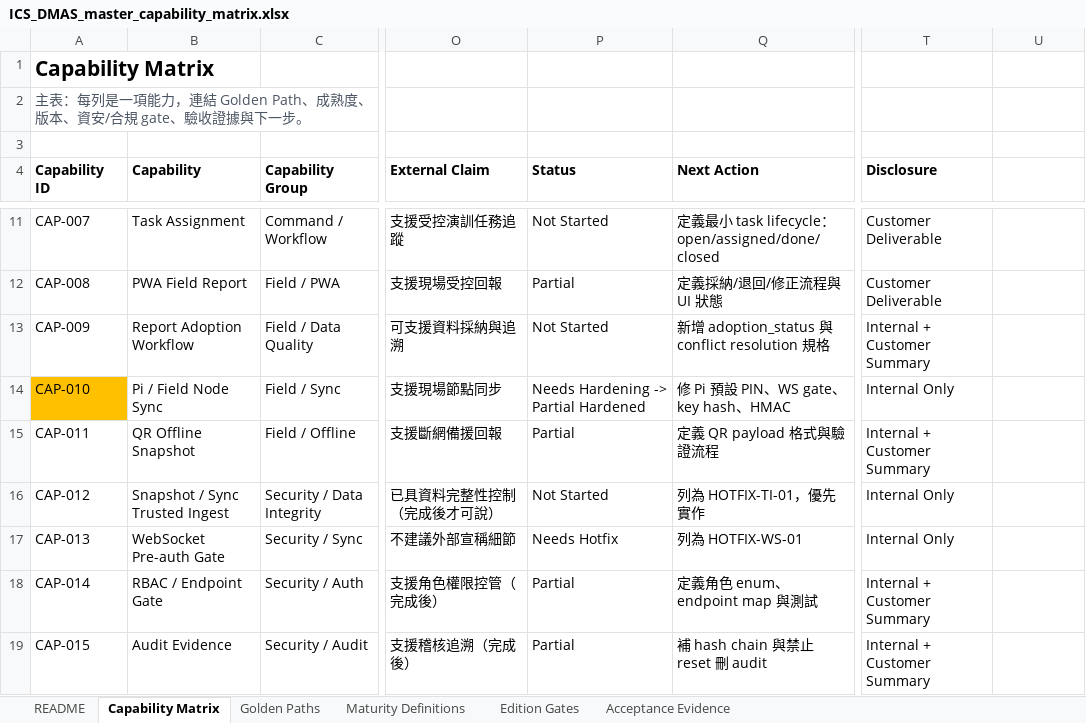
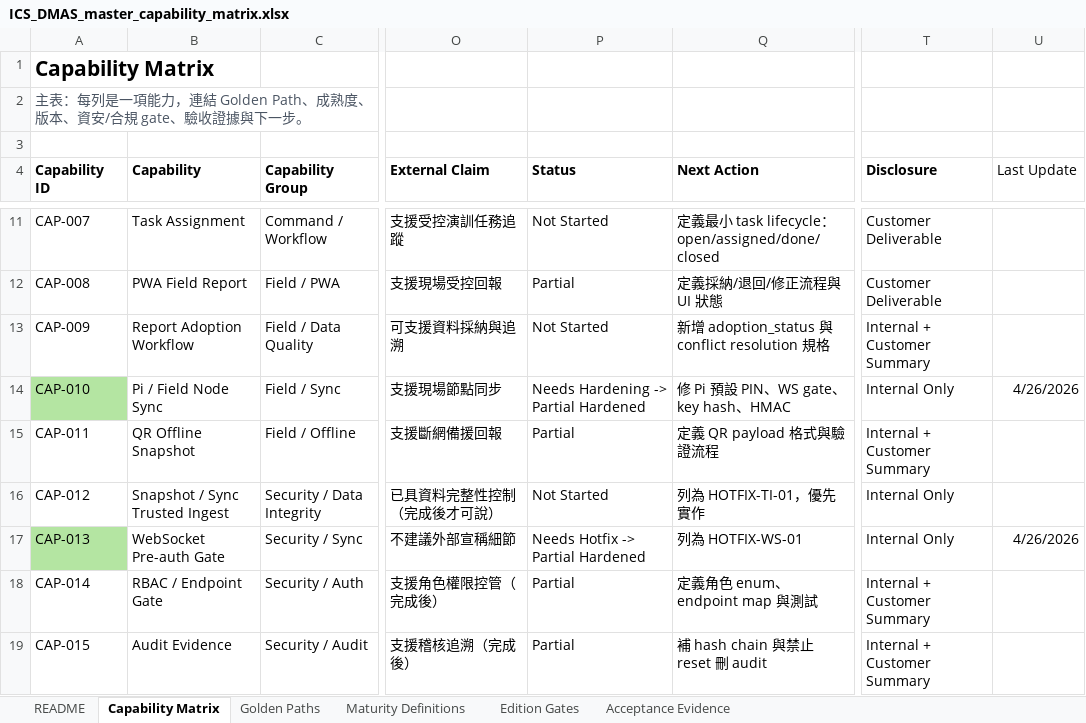
Before and after one commit to winson3QQ/ICS_DMAS, an Excel workbook: docs/compliance/ICS_DMAS_master_capability_matrix.xlsx, sheet Capability Matrix, drawn as a sheet; only a part is shown, gaps mark what is left out; values as stored, in another font and other column widths than the file's, no borders; table styles not drawn; the diff names each change by its address in the sheet, - before the commit and + after, or states it on an @@ line.

```diff
--- a/docs/compliance/ICS_DMAS_master_capability_matrix.xlsx (sheet Capability Matrix)
+++ b/docs/compliance/ICS_DMAS_master_capability_matrix.xlsx (sheet Capability Matrix)
-U4: (empty)
+U4: Last Update
-A14 fill: #FFC000
+A14 fill: #B4E5A2
-U14 (Last Update): (empty)
+U14 (Last Update): 4/26/2026
-A17 fill: none
+A17 fill: #B4E5A2
-P17 (Status): Needs Hotfix
+P17 (Status): Needs Hotfix -> Partial Hardened
-U17 (Last Update): (empty)
+U17 (Last Update): 4/26/2026
```
Also changed, not shown: 1 other file.
